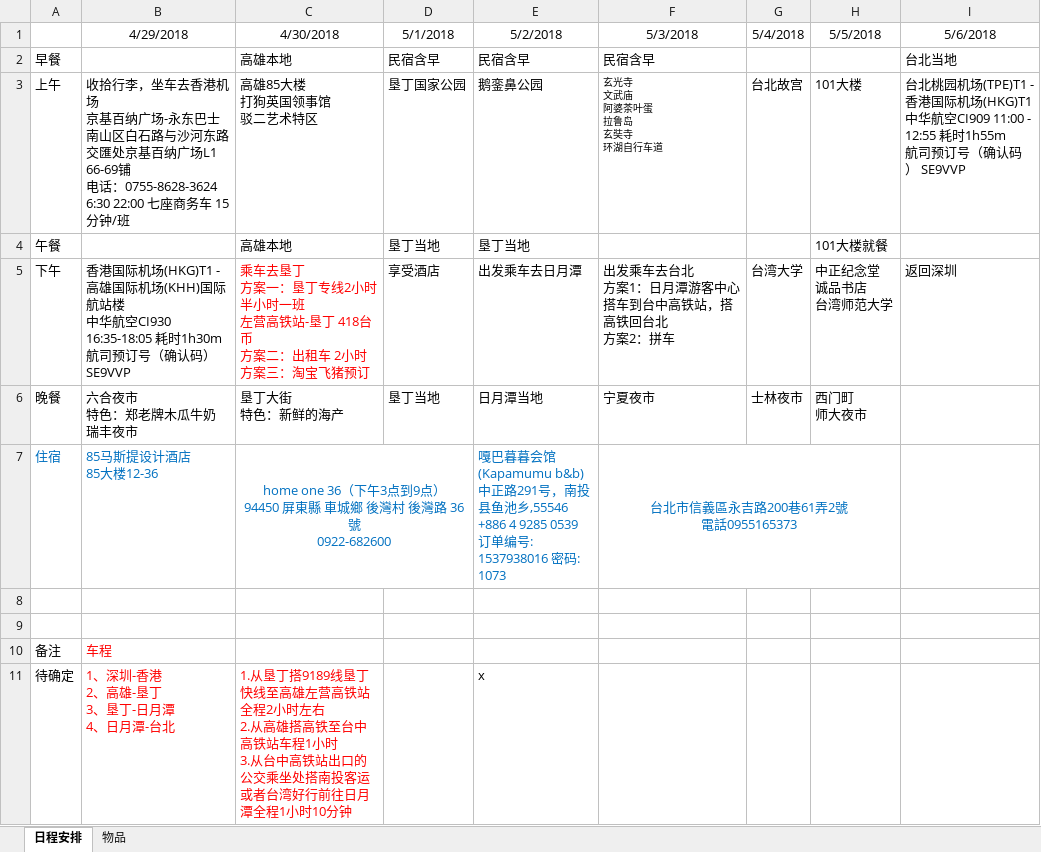
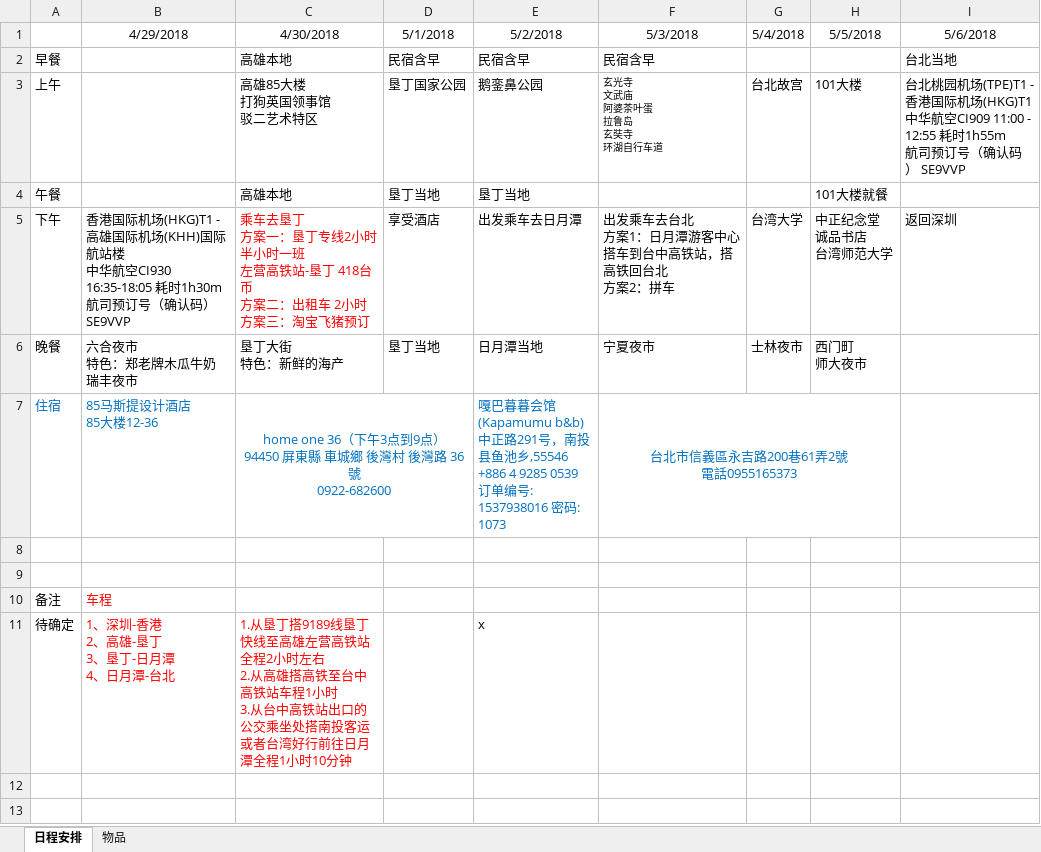
Before and after one commit to prucehuang/common-resources, an Excel workbook: 台湾出行.xlsx, sheet 日程安排, drawn as a sheet; values as stored, in another font and other column widths than the file's, no borders; ↵ is a line break in a cell; the diff names each change by its address in the sheet, - before the commit and + after, or states it on an @@ line.

```diff
--- a/台湾出行.xlsx (sheet 日程安排)
+++ b/台湾出行.xlsx (sheet 日程安排)
-B3 (4/29/2018): 收拾行李，坐车去香港机场 ↵ 京基百纳广场-永东巴士 ↵ 南山区白石路与沙河东路交匯处京基百纳广场L1 66-69铺 ↵ 电话：0755-8628-3624 ↵ 6:30 22:00 七座商务车 15分钟/班
+B3 (4/29/2018): (empty)
```
Also changed, not shown: sheet 物品.
